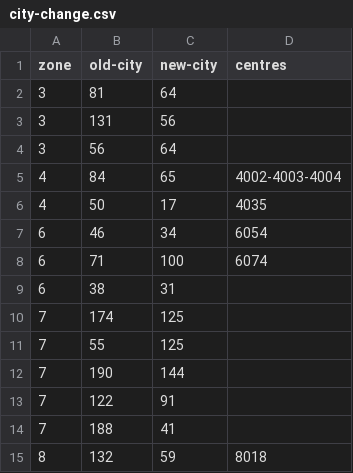
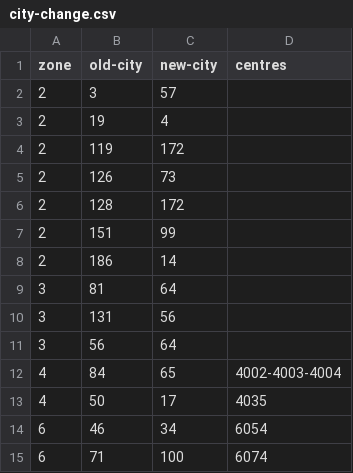
Before and after one commit to mrbalajisk/GATE-exam-center-allocation, a CSV file: data/city-change.csv, drawn as a sheet; only a part is shown; the shorter side is filled out with more unchanged rows; the diff names each change by its address in the sheet, - before the commit and + after, or states it on an @@ line.

```diff
--- a/data/city-change.csv
+++ b/data/city-change.csv
+row 2: 2 | 3 | 57
+row 3: 2 | 19 | 4
+row 4: 2 | 119 | 172
+row 5: 2 | 126 | 73
+row 6: 2 | 128 | 172
+row 7: 2 | 151 | 99
+row 8: 2 | 186 | 14
```
Also changed, not shown: data/zone3.csv, 15 other files.
